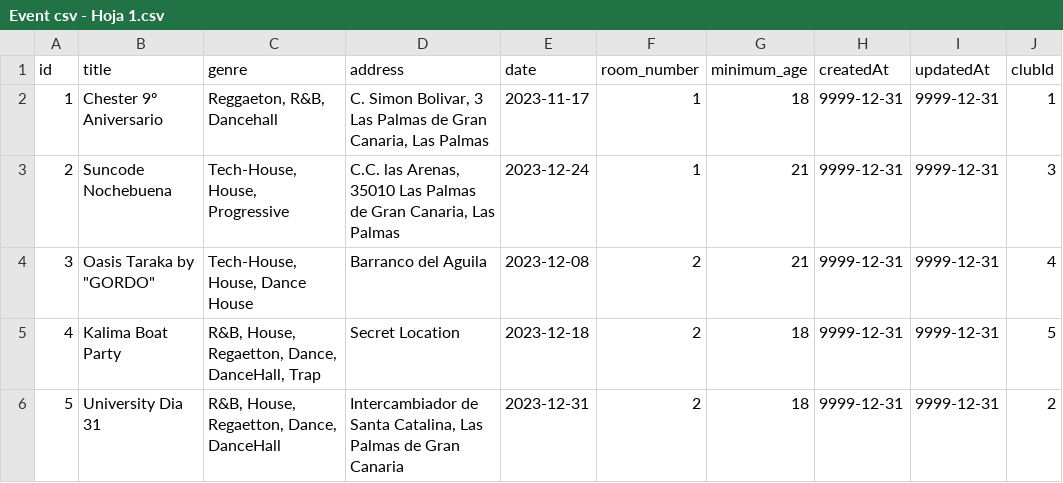
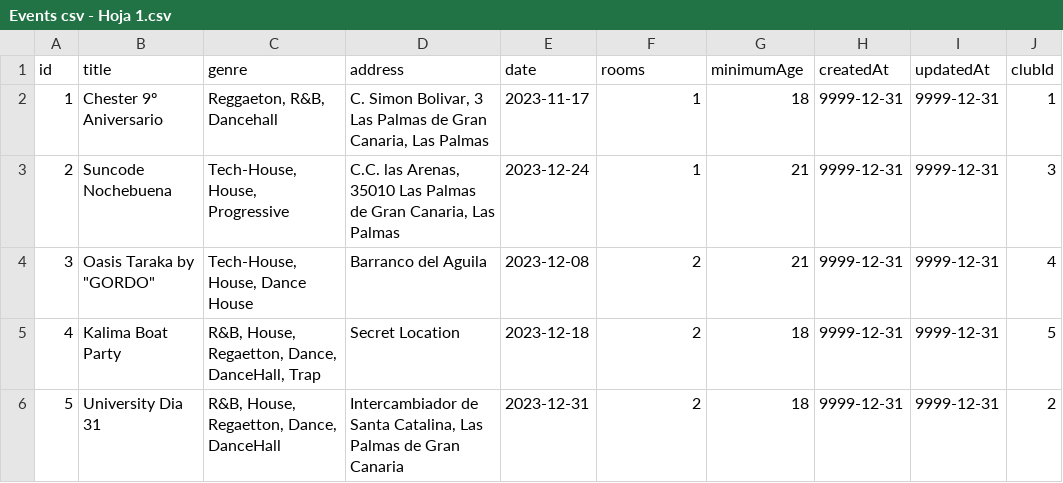
Before and after one commit to jGilarana/QueHago-Back, a CSV file: Assets/Events csv - Hoja 1.csv (was Assets/Event csv - Hoja 1.csv), drawn as a sheet.

```diff
--- a/Assets/Event csv - Hoja 1.csv
+++ b/Assets/Events csv - Hoja 1.csv
@@ -1,2 +1,2 @@
-id,title,genre,address,date,room_number,minimum_age,createdAt,updatedAt,clubId
+id,title,genre,address,date,rooms,minimumAge,createdAt,updatedAt,clubId
 1,Chester 9º Aniversario,"Reggaeton, R&B, Dancehall","C. Simon Bolivar, 3 Las Palmas de Gran Canaria, Las Palmas",2023-11-17,1,18,9999-12-31,9999-12-31,1
```
Also changed, not shown: Assets/Users csv - Hoja 1.csv, 1 other file.
